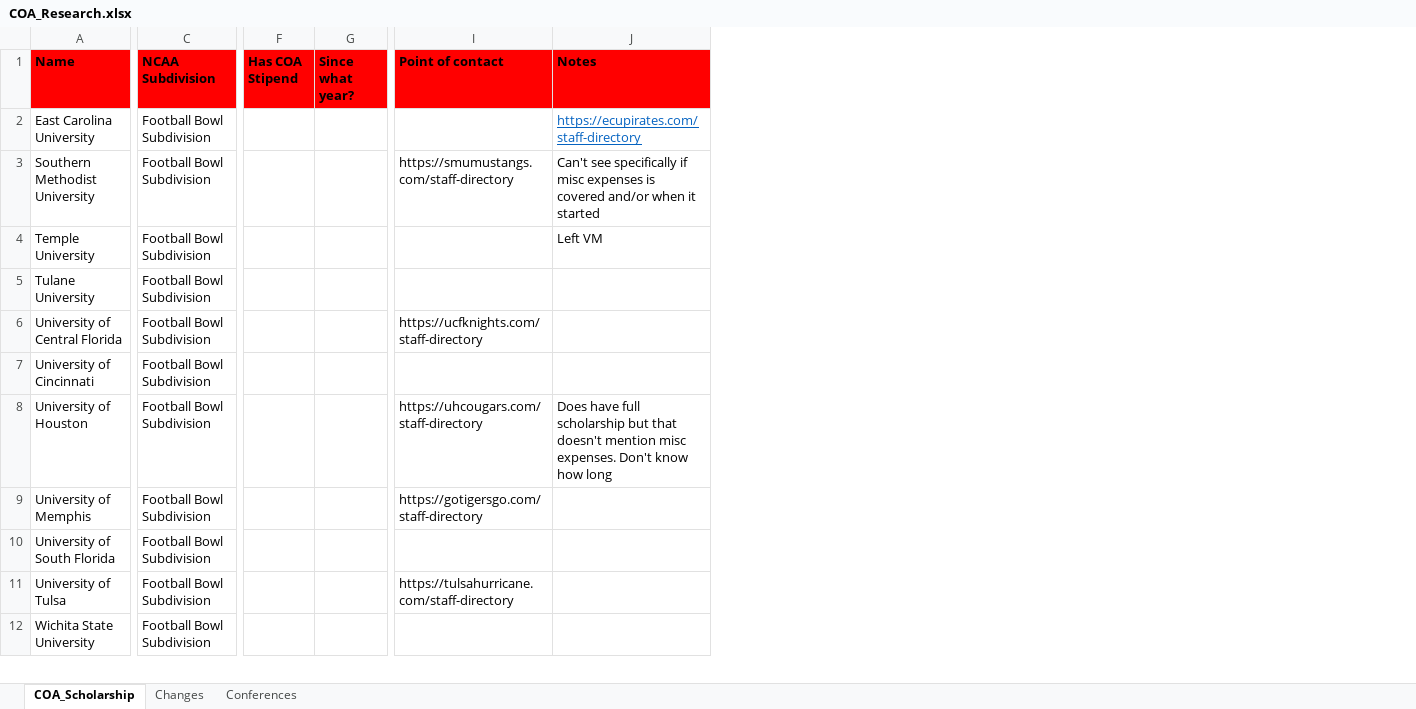
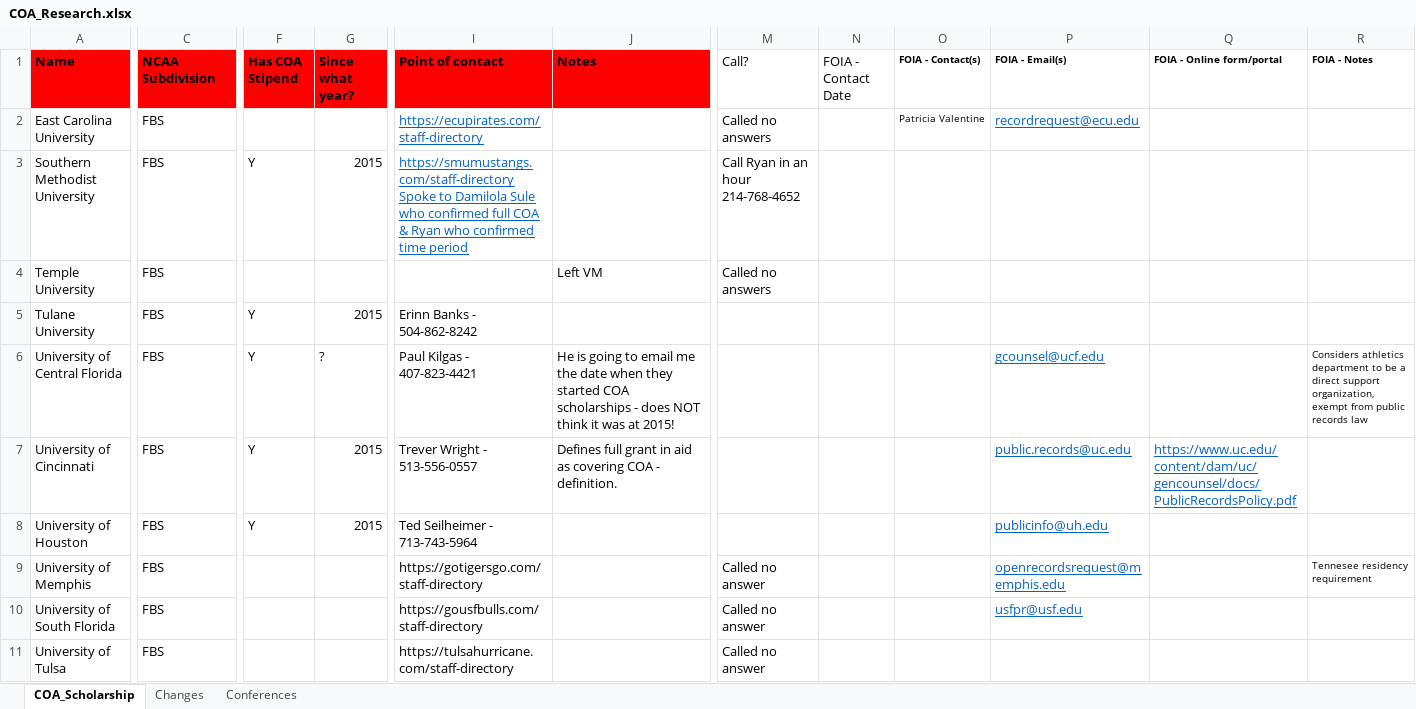
Before and after one commit to gregchickphd/Dissertation, an Excel workbook: Data/COA_Research.xlsx, sheet COA_Scholarship, drawn as a sheet; only a part is shown, gaps mark what is left out; values as stored, in another font and other column widths than the file's, no borders; removed rows and columns are numbered as before the commit, all else as after; rows hold the shown columns only; the diff covers the shown part only; the diff names each change by its address in the sheet, - before the commit and + after, or states it on an @@ line.

Commit message:
Added FOIA data

```diff
--- a/Data/COA_Research.xlsx (sheet COA_Scholarship)
+++ b/Data/COA_Research.xlsx (sheet COA_Scholarship)
+column M (Call?), rows 2-11: Called no answers | Call Ryan in an hour 214-768-4652 | Called no answers |  |  |  |  | Called no answer | Called no answer | Called no answer
+column N (FOIA - Contact Date), empty
+column O (FOIA - Contact(s)), row 2: Patricia Valentine
+column P (FOIA - Email(s)), rows 2-10: recordrequest@ecu.edu |  |  |  | gcounsel@ucf.edu | public.records@uc.edu | publicinfo@uh.edu | openrecordsrequest@memphis.edu | usfpr@usf.edu
+column Q (FOIA - Online form/portal), row 7: https://www.uc.edu/content/dam/uc/gencounsel/docs/PublicRecordsPolicy.pdf
+column R (FOIA - Notes), rows 6-9: Considers athletics department to be a direct support organization, exempt from public records law |  |  | Tennesee residency requirement
-C2:C11 (NCAA Subdivision): Football Bowl Subdivision
+C2:C11 (NCAA Subdivision): FBS
-I2 (Point of contact): (empty)
+I2 (Point of contact): https://ecupirates.com/staff-directory
-J2 (Notes): https://ecupirates.com/staff-directory
+J2 (Notes): (empty)
-F3 (Has COA Stipend): (empty)
+F3 (Has COA Stipend): Y
-G3 (Since what year?): (empty)
+G3 (Since what year?): 2015
-I3 (Point of contact): https://smumustangs.com/staff-directory
+I3 (Point of contact): https://smumustangs.com/staff-directory Spoke to Damilola Sule who confirmed full COA & Ryan who confirmed time period
@@ I3 underline: off → on, text colour: black → #0563C1 @@
-J3 (Notes): Can't see specifically if misc expenses is covered and/or when it started
+J3 (Notes): (empty)
-F5:F8 (Has COA Stipend): (empty)
+F5:F8 (Has COA Stipend): Y
-G5 (Since what year?): (empty)
+G5 (Since what year?): 2015
-I5 (Point of contact): (empty)
+I5 (Point of contact): Erinn Banks - 504-862-8242
-G6 (Since what year?): (empty)
+G6 (Since what year?): ?
-I6 (Point of contact): https://ucfknights.com/staff-directory
+I6 (Point of contact): Paul Kilgas - 407-823-4421
-J6 (Notes): (empty)
+J6 (Notes): He is going to email me the date when they started COA scholarships - does NOT think it was at 2015!
-G7:G8 (Since what year?): (empty)
+G7:G8 (Since what year?): 2015
-I7 (Point of contact): (empty)
+I7 (Point of contact): Trever Wright - 513-556-0557
-J7 (Notes): (empty)
+J7 (Notes): Defines full grant in aid as covering COA - definition.
-I8 (Point of contact): https://uhcougars.com/staff-directory
+I8 (Point of contact): Ted Seilheimer - 713-743-5964
-J8 (Notes): Does have full scholarship but that doesn't mention misc expenses. Don't know how long
+J8 (Notes): (empty)
-I10 (Point of contact): (empty)
+I10 (Point of contact): https://gousfbulls.com/staff-directory
-row 12: Wichita State University | Football Bowl Subdivision
```
Also changed, not shown: 125 added rows, 24 removed rows, 1 added column and 221 edited cells elsewhere in this sheet, 9 other files.
